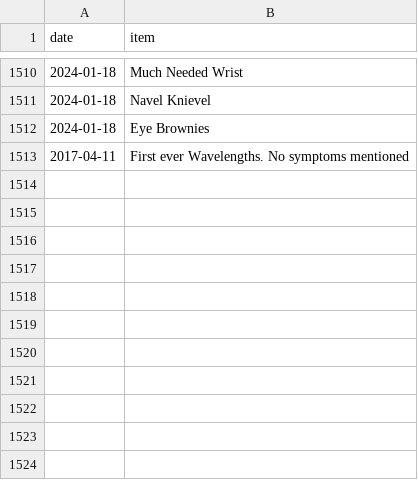
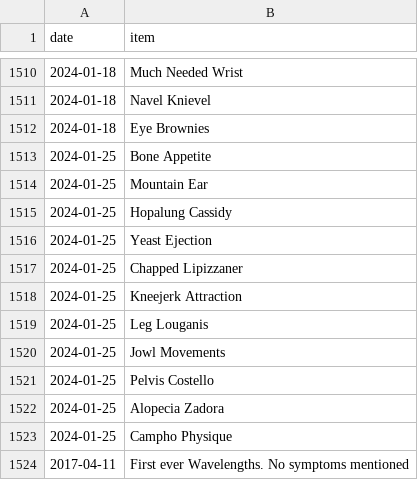
Before and after one commit to SpikeyBXL/thursdaywavelengths, a CSV file: data/symptoms.csv, drawn as a sheet; only a part is shown, gaps mark what is left out.

Commit message:
Add new symptoms for January 25, 2024
Added new symptoms with dates for January 25, 2024.

```diff
--- a/data/symptoms.csv
+++ b/data/symptoms.csv
@@ -1512,2 +1512,13 @@ date,item
 2024-01-18,Eye Brownies
+2024-01-25,Bone Appetite
+2024-01-25,Mountain Ear
+2024-01-25,Hopalung Cassidy
+2024-01-25,Yeast Ejection
+2024-01-25,Chapped Lipizzaner
+2024-01-25,Kneejerk Attraction
+2024-01-25,Leg Louganis
+2024-01-25,Jowl Movements
+2024-01-25,Pelvis Costello
+2024-01-25,Alopecia Zadora
+2024-01-25,Campho Physique
 2017-04-11,First ever Wavelengths. No symptoms mentioned
```
